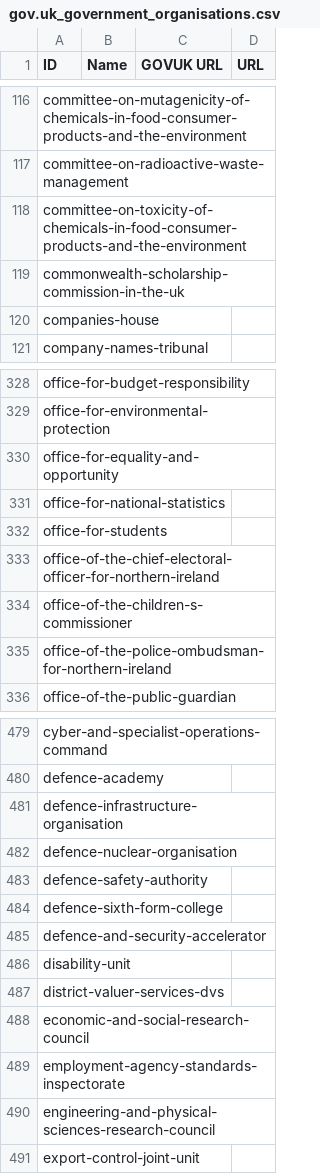
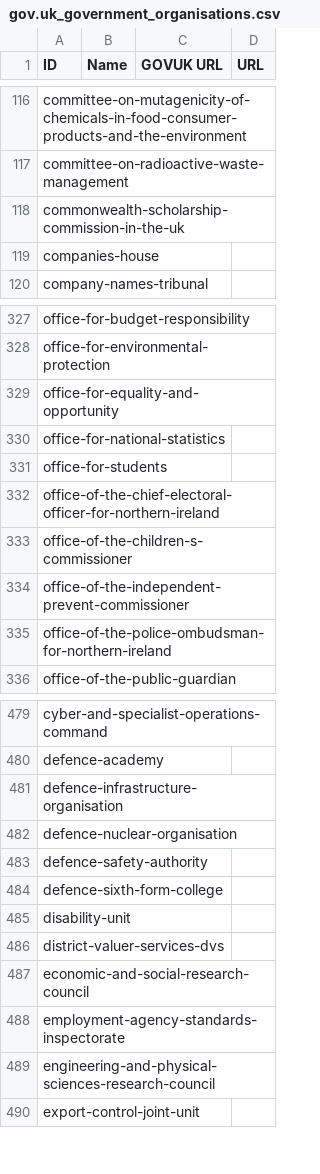
Before and after one commit to odileeds/uk-government-organisations, a CSV file: gov.uk_government_organisations.csv, drawn as a sheet; only a part is shown, gaps mark what is left out; removed rows and columns are numbered as before the commit, all else as after; the diff names each change by its address in the sheet, - before the commit and + after, or states it on an @@ line.

```diff
--- a/gov.uk_government_organisations.csv
+++ b/gov.uk_government_organisations.csv
-row 118: committee-on-toxicity-of-chemicals-in-food-consumer-products-and-the-environment
+row 334: office-of-the-independent-prevent-commissioner
-row 485: defence-and-security-accelerator
```
Also changed, not shown: gov.uk_api_organisations-augmented.csv, gov.uk_api_organisations-augmented.tsv, 6 other files.
